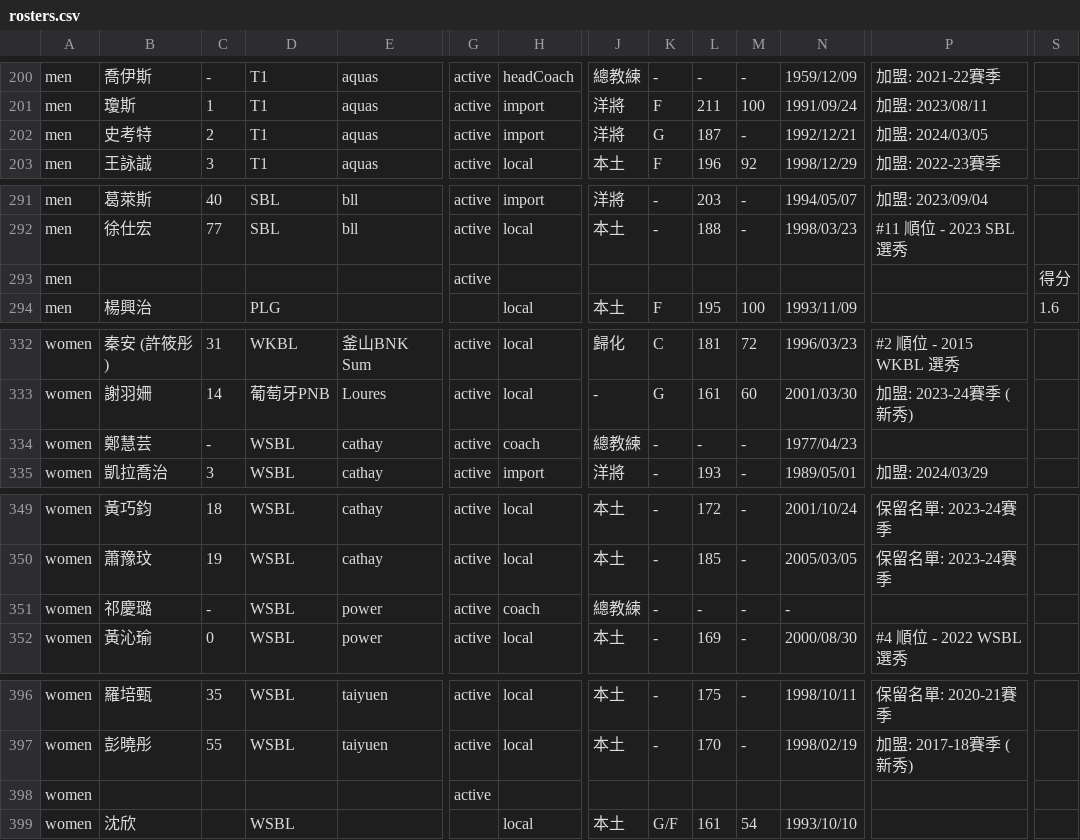
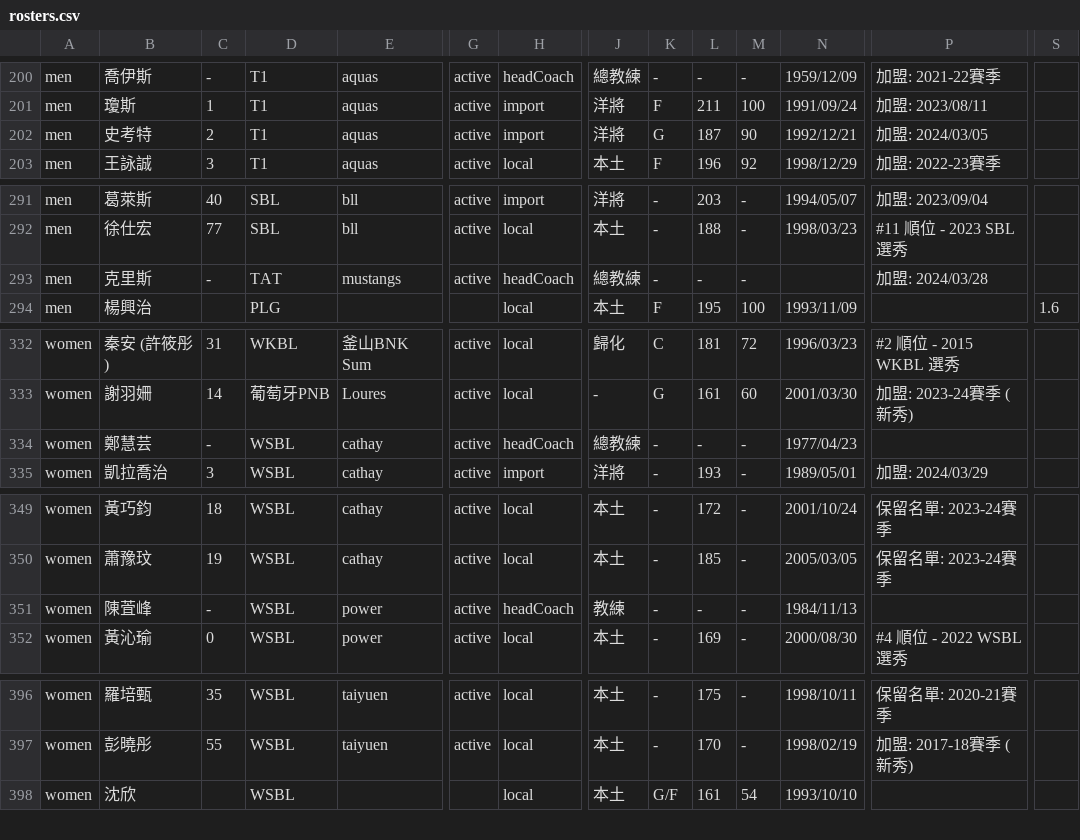
Before and after one commit to SamBasketballTW/sambball, a CSV file: data/rosters.csv, drawn as a sheet; only a part is shown, gaps mark what is left out; removed rows and columns are numbered as before the commit, all else as after; rows hold the shown columns only; the diff covers the shown part only; the diff names each change by its address in the sheet, - before the commit and + after, or states it on an @@ line.

```diff
--- a/data/rosters.csv
+++ b/data/rosters.csv
-M202: -
+M202: 90
-row 293: men |  |  |  |  | active |  |  |  |  |  |  |  | 得分
+row 293: men | 克里斯 | - | TAT | mustangs | active | headCoach | 總教練 | - | - | - |  | 加盟: 2024/03/28
-H334: coach
+H334: headCoach
-B351: 祁慶璐
+B351: 陳萓峰
-H351: coach
+H351: headCoach
-J351: 總教練
+J351: 教練
-N351: -
+N351: 1984/11/13
-row 398: women |  |  |  |  | active
```
Also changed, not shown: 2 edited cells elsewhere in this file, data/movements.csv, 16 other files.
